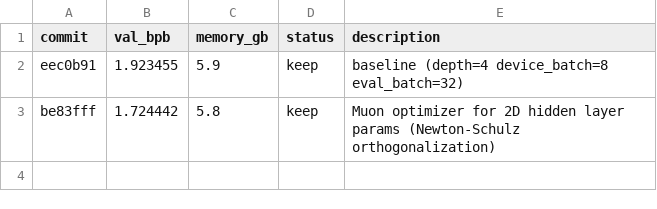
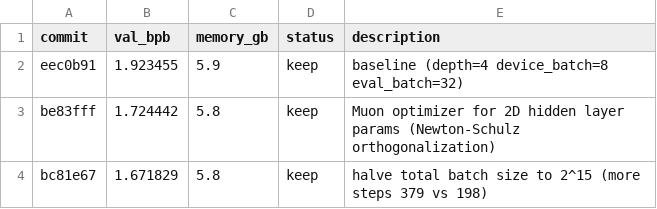
Before and after one commit to tachytelicdetonation/autoresearch-mlx, a TSV file: results.tsv, drawn as a sheet.

Commit message:
experiment: halve total batch size to 2^15 (more steps in 5 min)

```diff
--- a/results.tsv
+++ b/results.tsv
@@ -3 +3,2 @@ eec0b91	1.923455	5.9	keep	baseline (depth=4 device_batch=8 eval_batch=32)
 be83fff	1.724442	5.8	keep	Muon optimizer for 2D hidden layer params (Newton-Schulz orthogonalization)
+bc81e67	1.671829	5.8	keep	halve total batch size to 2^15 (more steps 379 vs 198)
```
Also changed, not shown: 1 other file.
